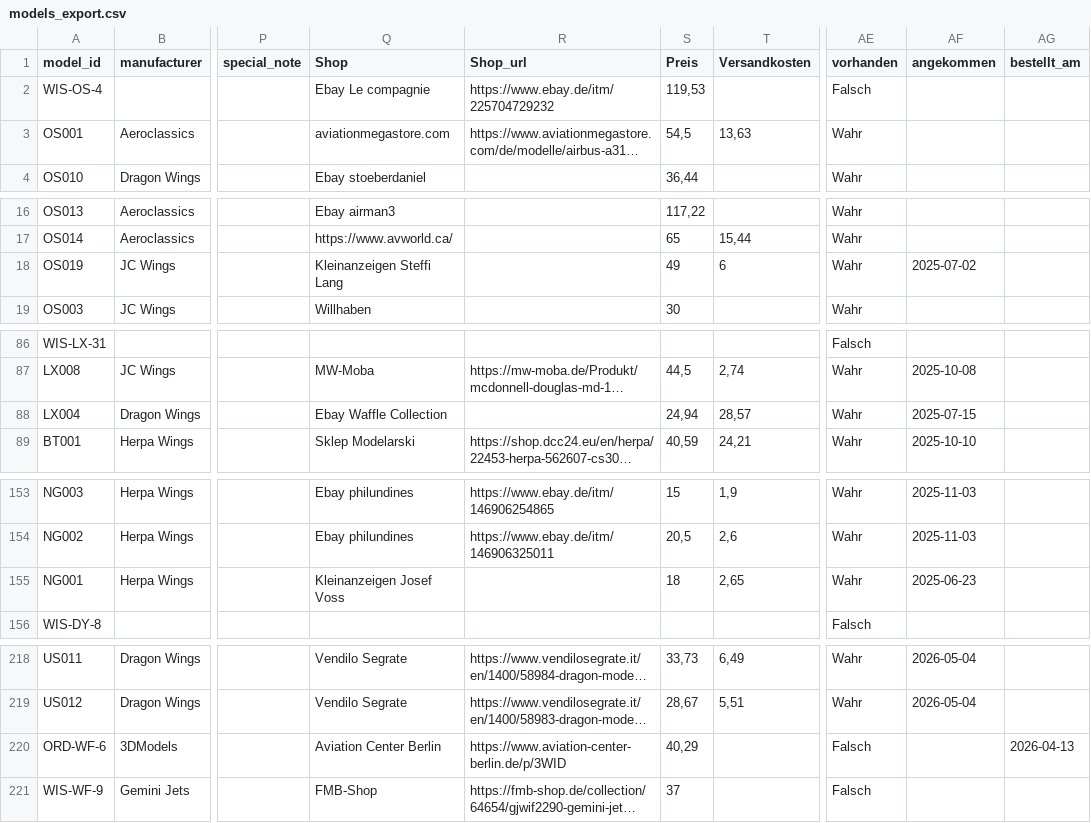
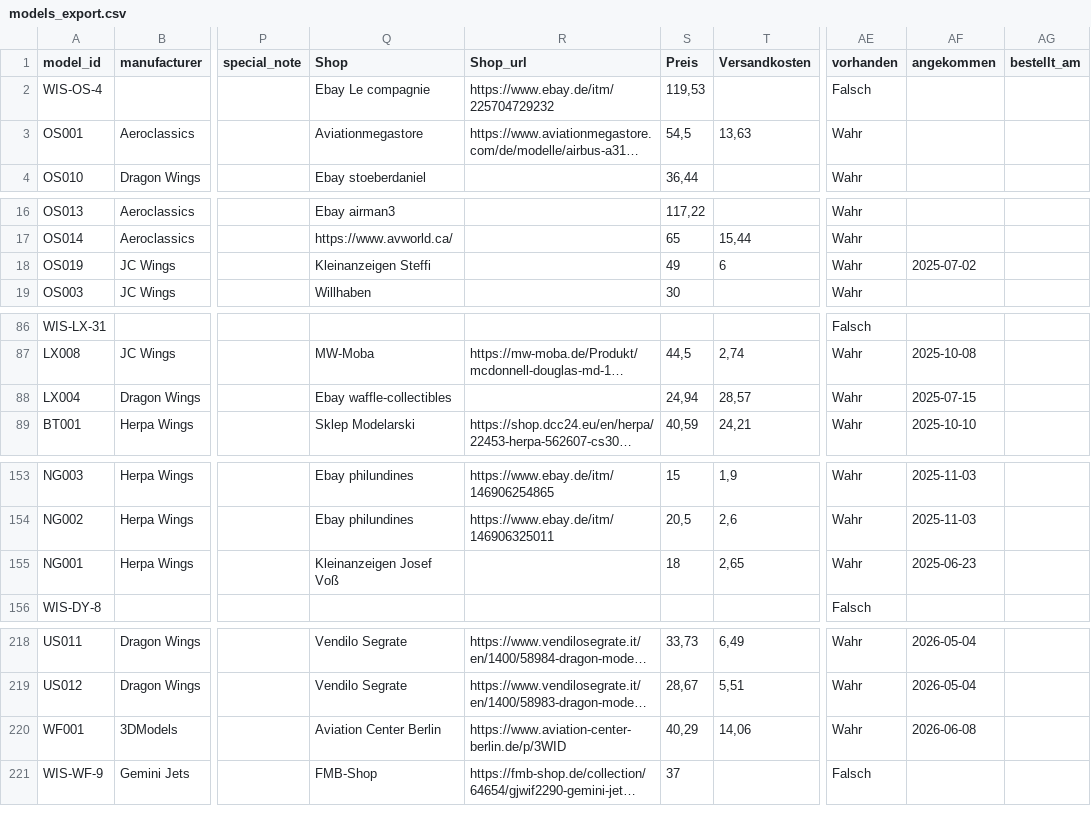
Before and after one commit to ugnet90/aircraft-labels, a CSV file: models_export.csv, drawn as a sheet; only a part is shown, gaps mark what is left out; long unchanged cells end in …; the diff covers the shown part only; the diff names each change by its address in the sheet, - before the commit and + after, or states it on an @@ line.

Commit message:
Add files via upload

```diff
--- a/models_export.csv
+++ b/models_export.csv
-Q3 (Shop): aviationmegastore.com
+Q3 (Shop): Aviationmegastore
-Q18 (Shop): Kleinanzeigen Steffi Lang
+Q18 (Shop): Kleinanzeigen Steffi
-Q88 (Shop): Ebay Waffle Collection
+Q88 (Shop): Ebay waffle-collectibles
-Q155 (Shop): Kleinanzeigen Josef Voss
+Q155 (Shop): Kleinanzeigen Josef Voß
-A220 (model_id): ORD-WF-6
+A220 (model_id): WF001
-T220 (Versandkosten): (empty)
+T220 (Versandkosten): 14,06
-AE220 (vorhanden): Falsch
+AE220 (vorhanden): Wahr
-AF220 (angekommen): (empty)
+AF220 (angekommen): 2026-06-08
-AG220 (bestellt_am): 2026-04-13
+AG220 (bestellt_am): (empty)
```
Also changed, not shown: 1 edited cell elsewhere in this file.
